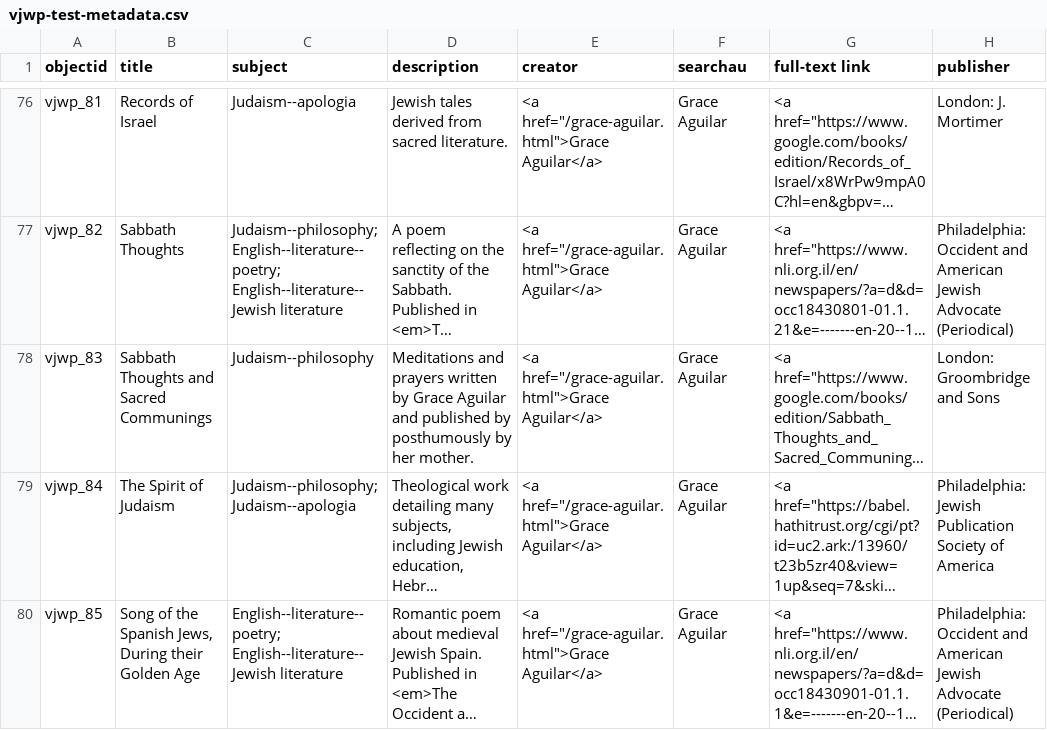
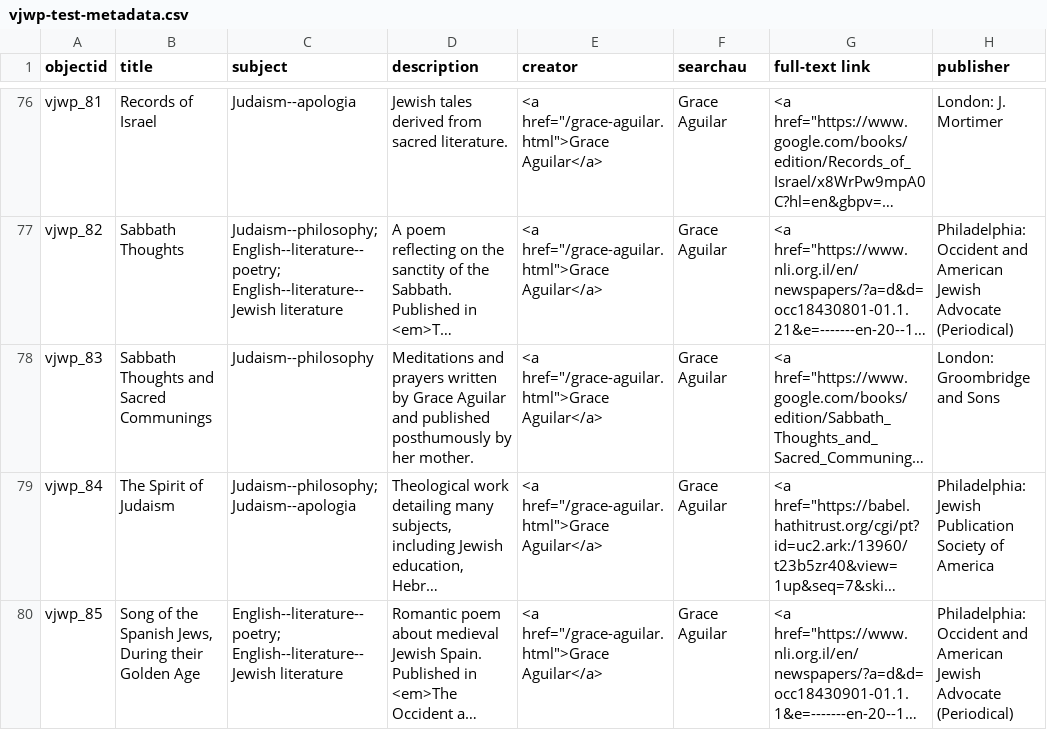
Before and after one commit to ktzrbn/vjwp2, a CSV file: _data/vjwp-test-metadata.csv, drawn as a sheet; only a part is shown, gaps mark what is left out; long unchanged cells end in …; the diff names each change by its address in the sheet, - before the commit and + after, or states it on an @@ line.

Commit message:
typo correction in metadata file

```diff
--- a/_data/vjwp-test-metadata.csv
+++ b/_data/vjwp-test-metadata.csv
-D78 (description): …and published by posthumously by…
+D78 (description): …and published posthumously by…
```
